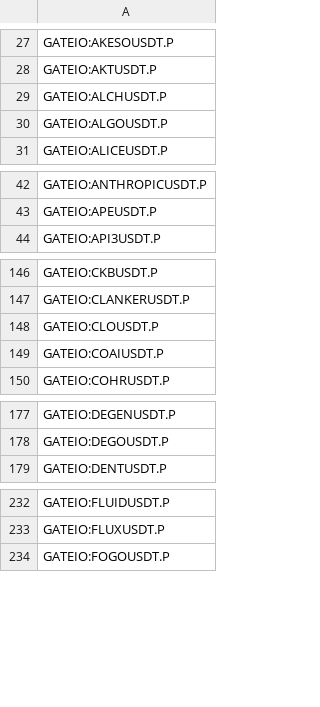
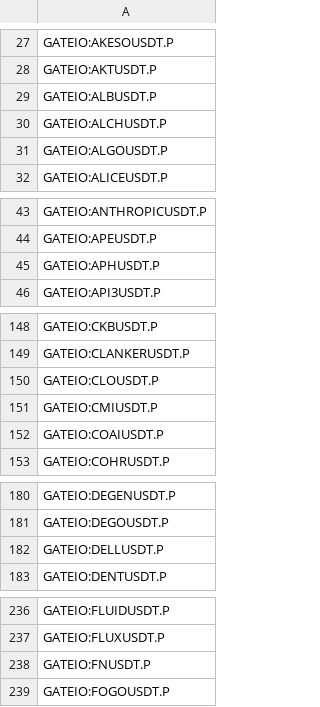
Before and after one commit to CryptowChris/Crypto-Exchanges-Tickers, a CSV file: tickers/Gate.io.futures.csv, drawn as a sheet; only a part is shown, gaps mark what is left out; the diff covers the shown part only; the diff names each change by its address in the sheet, - before the commit and + after, or states it on an @@ line.

Commit message:
Update tickers 2026-04-28
Modified CSV files: tickers/BingX.csv, tickers/BingX.futures.csv, tickers/Bitget.futures.csv, tickers/BloFin.csv, tickers/BloFin.futures.csv, tickers/Gate.io.futures.csv, tickers/Huobi.csv, tickers/Huobi.futures.csv, tickers/Kraken.csv, tickers/Kucoin.csv, tickers/Kucoin.futures.csv, tickers/LBank.csv, tickers/Mexc.csv, tickers/Mexc.futures.csv, tickers/OKX.futures.csv, tickers/Weex.csv, tickers/Weex.futures.csv

Summary of changes:
BingX:
  + Added lines:
    + BINGX:ACNUSDTPS

BingX.futures:
  + Added lines:
    + BINGX:SCAMUSDT.P
    + BINGX:UPEGUSDT.P
  - Removed lines:
    - BINGX:B3USDT.P
    - BINGX:BPUSDT.P
    - BINGX:CHECKUSDT.P
    - BINGX:DAMUSDT.P
    - BINGX:DEGENUSDT.P
    - BINGX:IRUSDT.P
    - BINGX:LOLUSDT.P
    - BINGX:NCCO724OILBRENT2USDUSDT.P
    - BINGX:R2USDT.P
    - BINGX:ZKJUSDT.P

Bitget.futures:
  + Added lines:
    + BITGET:APLD.P
    + BITGET:CRDO.P
    + BITGET:CRWV.P
    + BITGET:KLAC.P
    + BITGET:MP.P
    + BITGET:OKLO.P
  - Removed lines:
    - BITGET:AI.P
    - BITGET:B3.P
    - BITGET:BOB.P
    - BITGET:DEGEN.P
    - BITGET:HNT.P
    - BITGET:IR.P
    - BITGET:VINE.P
    - BITGET:ZKJ.P

BloFin:
  - Removed lines:
    - BLOFIN:BOBUSDT
    - BLOFIN:DAMUSDT
    - BLOFIN:DEGENUSDT
    - BLOFIN:IRUSDT
    - BLOFIN:VINEUSDT

BloFin.futures:
  - Removed lines:
    - BLOFIN:BOBUSDT
    - BLOFIN:DAMUSDT
    - BLOFIN:DEGENUSDT
    - BLOFIN:IRUSDT
    - BLOFIN:VINEUSDT

Gate.io.futures:
  + Added lines:
    + GATEIO:ALBUSDT.P
    + GATEIO:APHUSDT.P
    + GATEIO:CMIUSDT.P
    + GATEIO:DELLUSDT.P
    + GATEIO:FNUSDT.P
    + GATEIO:GLWUSDT.P
    + GATEIO:HPEUSDT.P
    + GATEIO:SMCIUSDT.P

Huobi:
  - Removed lines:
    - HUOBI:TRUUSDT

Huobi.futures:
  + Added lines:
    + HUOBI:MUUSDT.P
    + HUOBI:TSMUSDT.P

Kraken:
  + Added lines:
    + KRAKEN:PROSEUR
    + KRAKEN:PROSUSD
    + KRAKEN:SPCEUR
    + KRAKEN:SPCUSD

Kucoin:
  + Added lines:
    + KUCOIN:PROSUSDT

Kucoin.futures:
  - Removed lines:
    - KUCOIN:AIUSDTM.P
    - KUCOIN:B3USDTM.P
    - KUCOIN:BOBBOBUSDTM.P
    - KUCOIN:DEGENUSDTM.P
    - KUCOIN:VINEUSDTM.P

LBank:
  + Added lines:
    + LBANK:LYKUSDT
    + LBANK:MYSTERYUSDT
    + LBANK:SCAMUSDT

Mexc:
  + Added lines:
    + MEXC:DANKDOGEUSD1
    + MEXC:DJI6930USDT
    + MEXC:DUMBMONEYUSD1
    + MEXC:INCOMEUSDT
    + MEXC:IROHAUSD1
    + MEXC:JELLYUSD1
    + MEXC:NEE
[Summary truncated]

```diff
--- a/tickers/Gate.io.futures.csv
+++ b/tickers/Gate.io.futures.csv
+row 29: GATEIO:ALBUSDT.P
+row 45: GATEIO:APHUSDT.P
+row 151: GATEIO:CMIUSDT.P
+row 182: GATEIO:DELLUSDT.P
+row 238: GATEIO:FNUSDT.P
```
Also changed, not shown: 3 added rows elsewhere in this file, tickers/BingX.futures.csv, tickers/BloFin.csv, 14 other files.
